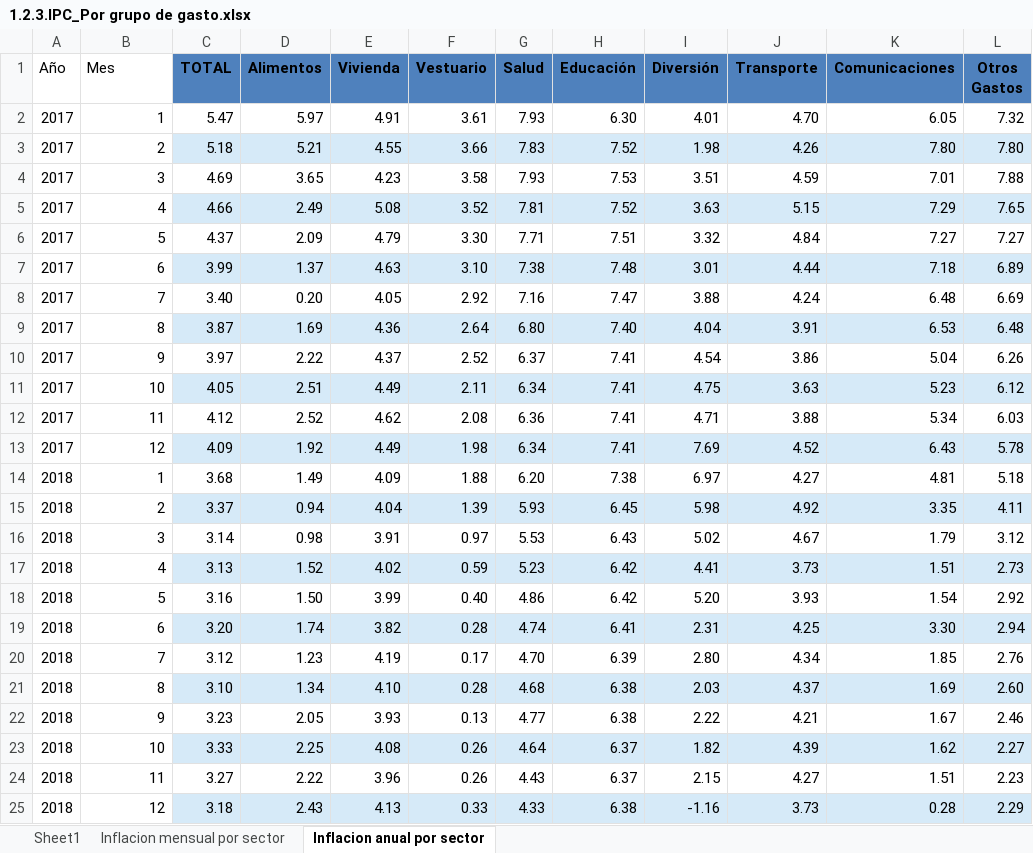
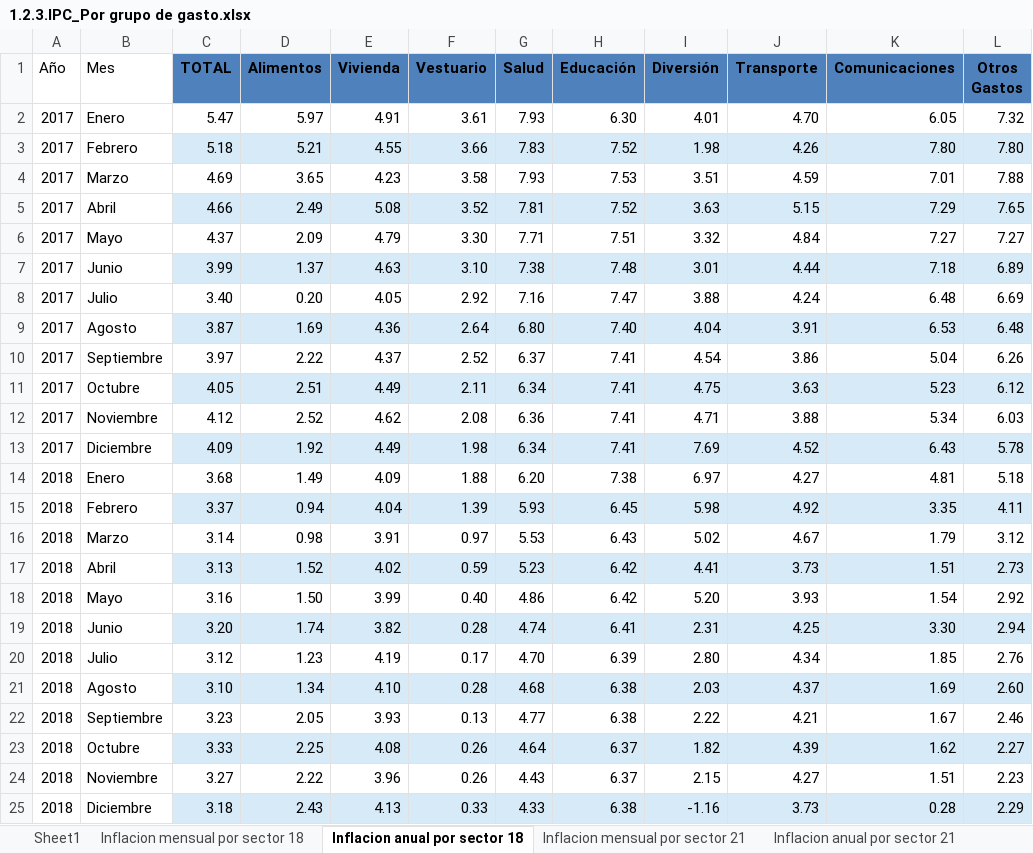
Before and after one commit to jmoralesn2/Tasas_interes_Colombia_Argentina, an Excel workbook: 1.2.3.IPC_Por grupo de gasto.xlsx, sheet Inflacion anual por sector 18, drawn as a sheet; values as stored, in another font and other column widths than the file's, no borders; table styles not drawn; the diff names each change by its address in the sheet, - before the commit and + after, or states it on an @@ line.

```diff
--- a/1.2.3.IPC_Por grupo de gasto.xlsx (sheet Inflacion anual por sector 18)
+++ b/1.2.3.IPC_Por grupo de gasto.xlsx (sheet Inflacion anual por sector 18)
-sheet tab: Inflacion mensual por sector
+sheet tab: Inflacion mensual por sector 18
-sheet tab: Inflacion anual por sector
+sheet tab: Inflacion anual por sector 18
+sheet tab: Inflacion mensual por sector 21
+sheet tab: Inflacion anual por sector 21
-B2 (Mes): 1
+B2 (Mes): Enero
-B3 (Mes): 2
+B3 (Mes): Febrero
-B4 (Mes): 3
+B4 (Mes): Marzo
-B5 (Mes): 4
+B5 (Mes): Abril
-B6 (Mes): 5
+B6 (Mes): Mayo
-B7 (Mes): 6
+B7 (Mes): Junio
-B8 (Mes): 7
+B8 (Mes): Julio
-B9 (Mes): 8
+B9 (Mes): Agosto
-B10 (Mes): 9
+B10 (Mes): Septiembre
-B11 (Mes): 10
+B11 (Mes): Octubre
-B12 (Mes): 11
+B12 (Mes): Noviembre
-B13 (Mes): 12
+B13 (Mes): Diciembre
-B14 (Mes): 1
+B14 (Mes): Enero
-B15 (Mes): 2
+B15 (Mes): Febrero
-B16 (Mes): 3
+B16 (Mes): Marzo
-B17 (Mes): 4
+B17 (Mes): Abril
-B18 (Mes): 5
+B18 (Mes): Mayo
-B19 (Mes): 6
+B19 (Mes): Junio
-B20 (Mes): 7
+B20 (Mes): Julio
-B21 (Mes): 8
+B21 (Mes): Agosto
-B22 (Mes): 9
+B22 (Mes): Septiembre
-B23 (Mes): 10
+B23 (Mes): Octubre
-B24 (Mes): 11
+B24 (Mes): Noviembre
-B25 (Mes): 12
+B25 (Mes): Diciembre
```
Also changed, not shown: sheet Inflacion mensual por sector 18, Inflación.xlsx, 2 other files.
